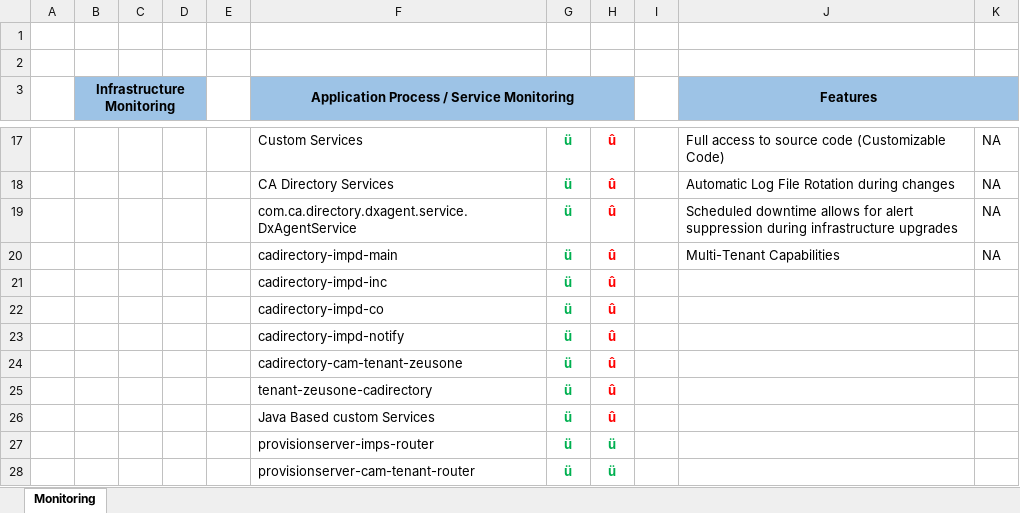
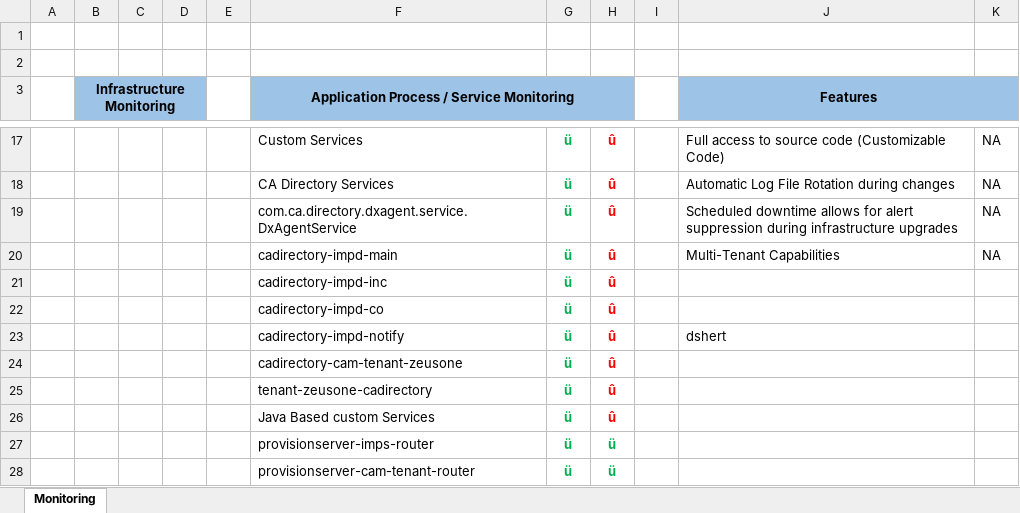
Before and after one commit to akhileshmanilal/akhileshtest, an Excel workbook: EzIAM_Monitoring_08212014_ver1.0.xlsx, sheet Monitoring, drawn as a sheet; only a part is shown, gaps mark what is left out; values as stored, in another font and other column widths than the file's, no borders; charts and pictures not drawn; the diff names each change by its address in the sheet, - before the commit and + after, or states it on an @@ line.

Commit message:
added u change

```diff
--- a/EzIAM_Monitoring_08212014_ver1.0.xlsx (sheet Monitoring)
+++ b/EzIAM_Monitoring_08212014_ver1.0.xlsx (sheet Monitoring)
-J23 (Features): (empty)
+J23 (Features): dshert
```
